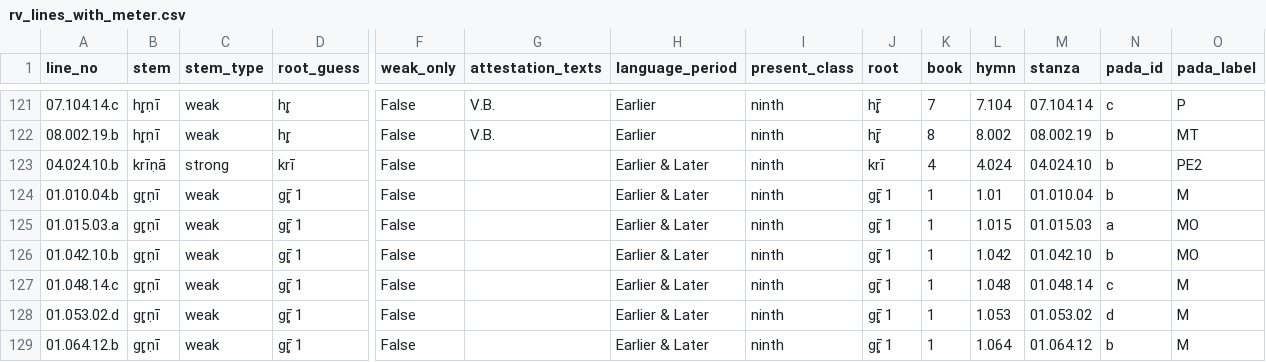
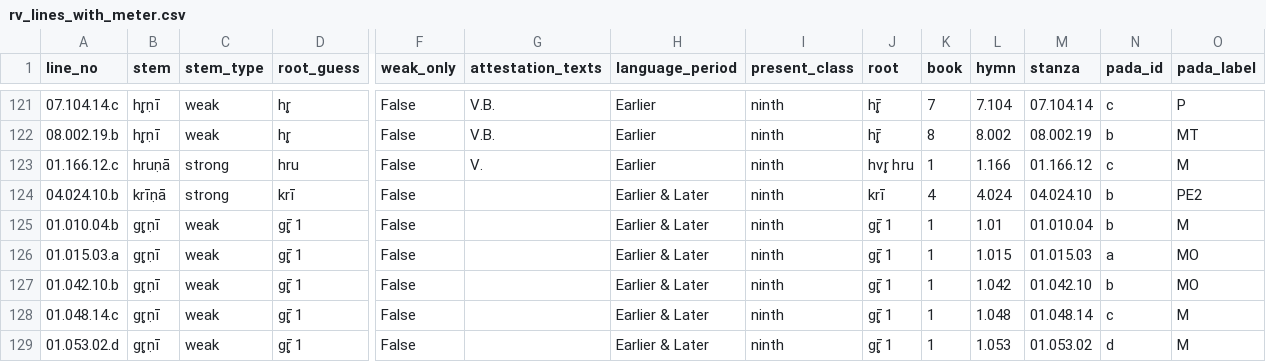
Before and after one commit to anupdhml/sanskrit_ninth_class_meter, a CSV file: data/rv_lines_with_meter.csv, drawn as a sheet; only a part is shown, gaps mark what is left out; the shorter side is filled out with more unchanged rows; rows hold the shown columns only; the diff names each change by its address in the sheet, - before the commit and + after, or states it on an @@ line.

Commit message:
Fix stem hrunā to be hruṇā
Signed-off-by: Anup Dhamala <anupdhml+git@gmail.com>

```diff
--- a/data/rv_lines_with_meter.csv
+++ b/data/rv_lines_with_meter.csv
+row 123: 01.166.12.c | hruṇā | strong | hru | False | V. | Earlier | ninth | hvr̥ hru | 1 | 1.166 | 01.166.12 | c | M
```
Also changed, not shown: data/roots.csv, data/rv_lines.csv, 7 other files.
